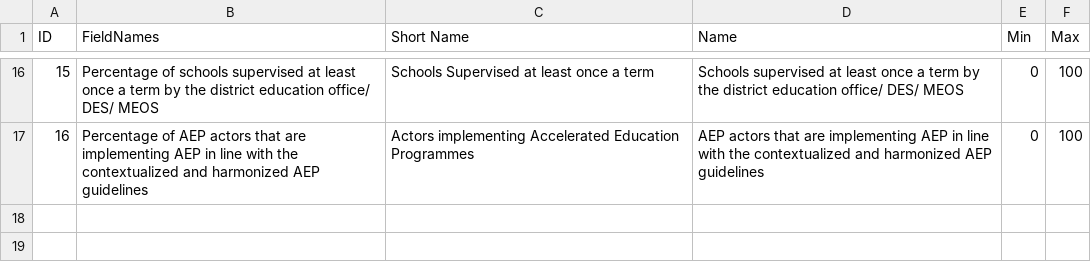
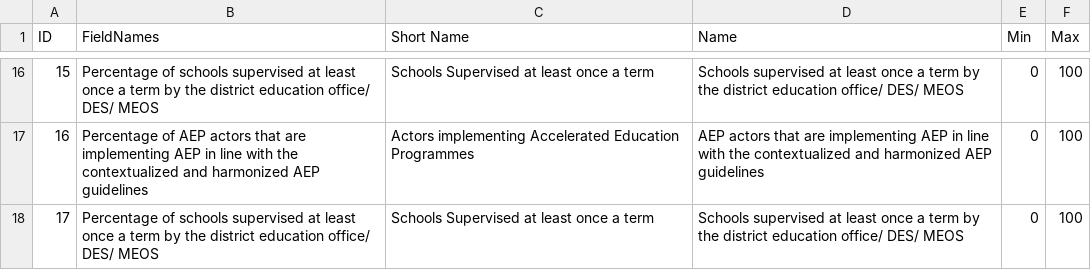
Before and after one commit to Geo-Gecko/save_the_children, a CSV file: primary_school_portal/pages/product2/docs/csv-data/kpiList1.csv, drawn as a sheet; only a part is shown, gaps mark what is left out.

Commit message:
Polished off Product
Checking of products and bug fixing

```diff
--- a/primary_school_portal/pages/product2/docs/csv-data/kpiList1.csv
+++ b/primary_school_portal/pages/product2/docs/csv-data/kpiList1.csv
@@ -17 +17,2 @@ ID,FieldNames,Short Name,Name,Min,Max
 16,Percentage of AEP actors that are implementing AEP in line with the contextualized and harmonized AEP guidelines,Actors implementing Accelerated Education Programmes,AEP actors that are implementing AEP in line with the contextualized and harmonized AEP guidelines,0,100
+17,Percentage of schools supervised at least once a term by the district education office/ DES/ MEOS,Schools Supervised at least once a term,Schools supervised at least once a term by the district education office/ DES/ MEOS,0,100
```
Also changed, not shown: primary_school_portal/pages/product2/docs/csv-data/kpi_data.csv, 6 other files.
